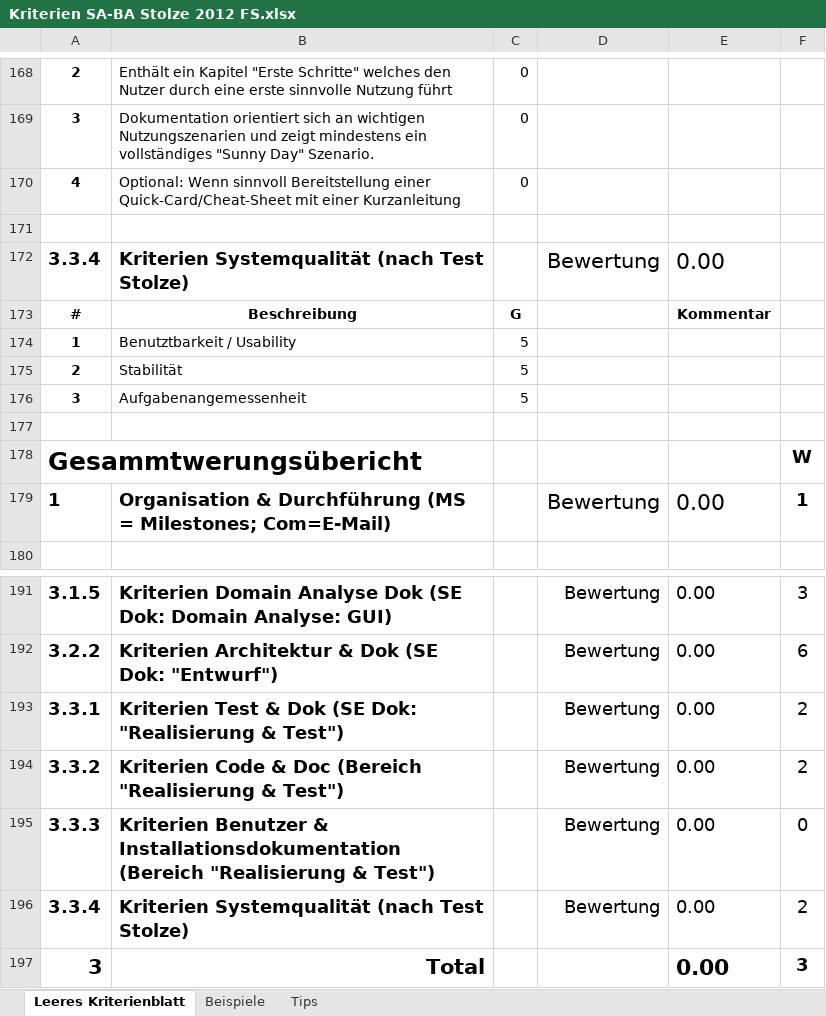
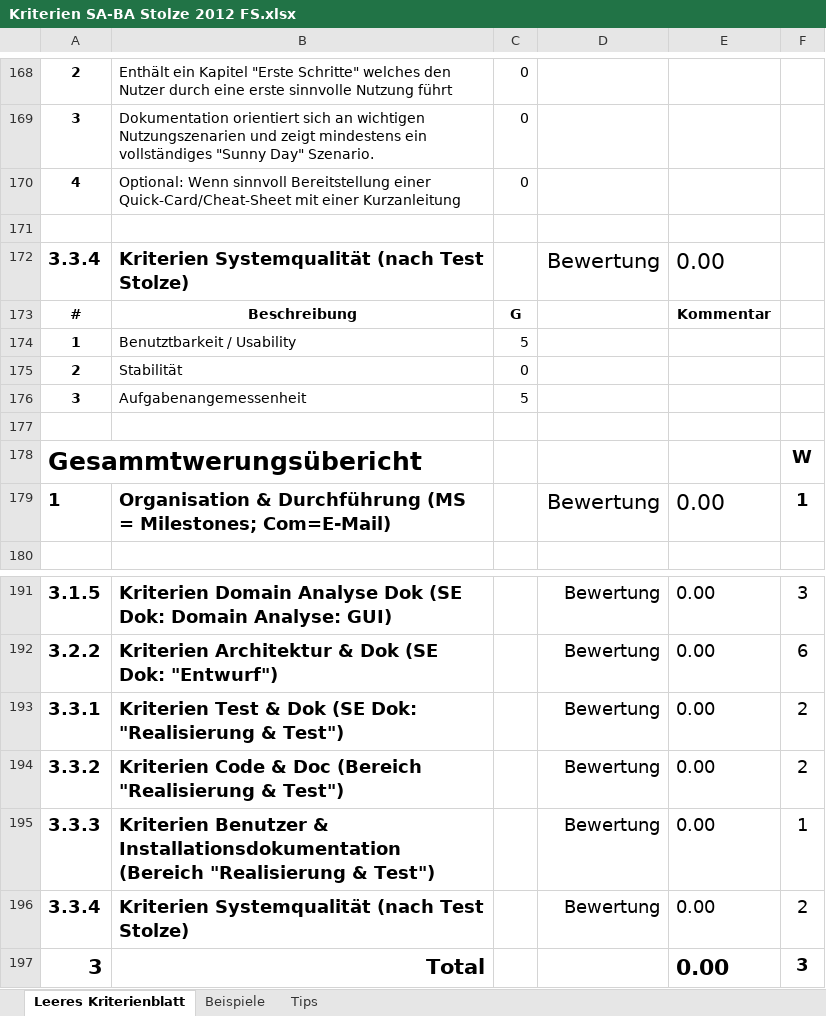
Before and after one commit to lukaselmer/hsr-bachelor-thesis-videowall, an Excel workbook: doc/vorgaben/Kriterien SA-BA Stolze 2012 FS.xlsx, sheet Leeres Kriterienblatt, drawn as a sheet; only a part is shown, gaps mark what is left out; values as stored, in another font and other column widths than the file's, no borders; table styles not drawn; the diff names each change by its address in the sheet, - before the commit and + after, or states it on an @@ line.

Commit message:
refs #842 Update Kriterien SA-BA Stolze 2012 FS.xlsx
Former-commit-id: e7711f321a3a26fbc5bf62dcdf7bd807a45d31ce

```diff
--- a/doc/vorgaben/Kriterien SA-BA Stolze 2012 FS.xlsx (sheet Leeres Kriterienblatt)
+++ b/doc/vorgaben/Kriterien SA-BA Stolze 2012 FS.xlsx (sheet Leeres Kriterienblatt)
-C175: 5
+C175: 0
-F195: 0
+F195: 1
```
Also changed, not shown: 1 other file.
